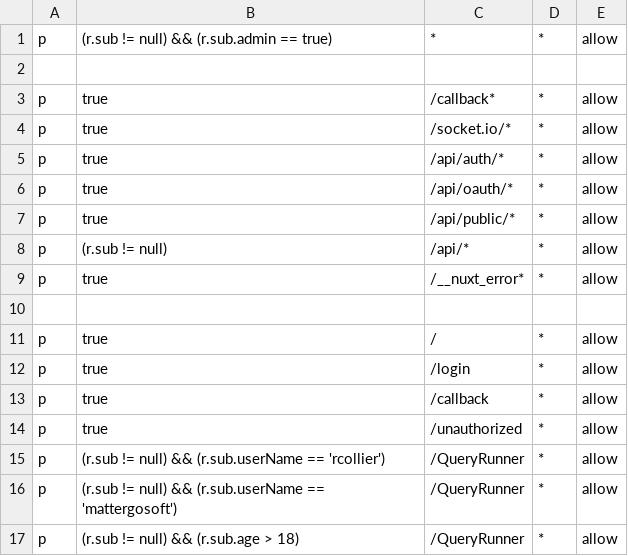
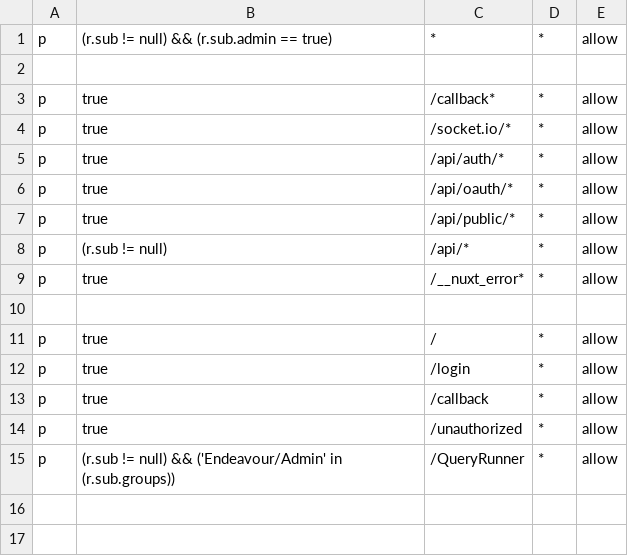
Before and after one commit to endeavourhealth-discovery/IMQueryRunner, a CSV file: public/casbin/policy.csv, drawn as a sheet.

Commit message:
refactor(auth): add groups to user model and auth flow
Enhanced user authentication to include group information
from Casdoor. Updated token introspection logic
to properly validate refresh tokens.
Added logging for token validation steps.

feat(api): implement group-based access control for queue items

Modified queue item retrieval to filter results based on
user groups. Admin users can now view all items,
while regular users only see their own.
Updated Casbin policy to use group-based permissions.

fix(types): update user schema with groups field

Added groups array to User type definition
to support group-based authorization features.
This change ensures type safety for group-related operations.

Closes: rich/admin-list

```diff
--- a/public/casbin/policy.csv
+++ b/public/casbin/policy.csv
@@ -14,4 +14,2 @@ p, true, /callback, *, allow
 p, true, /unauthorized, *, allow
-p, (r.sub != null) && (r.sub.userName == 'rcollier'), /QueryRunner, *, allow
-p, (r.sub != null) && (r.sub.userName == 'mattergosoft'), /QueryRunner, *, allow
-p, (r.sub != null) && (r.sub.age > 18), /QueryRunner, *, allow
+p, (r.sub != null) && ('Endeavour/Admin' in (r.sub.groups)), /QueryRunner, *, allow
```
Also changed, not shown: 6 other files.
